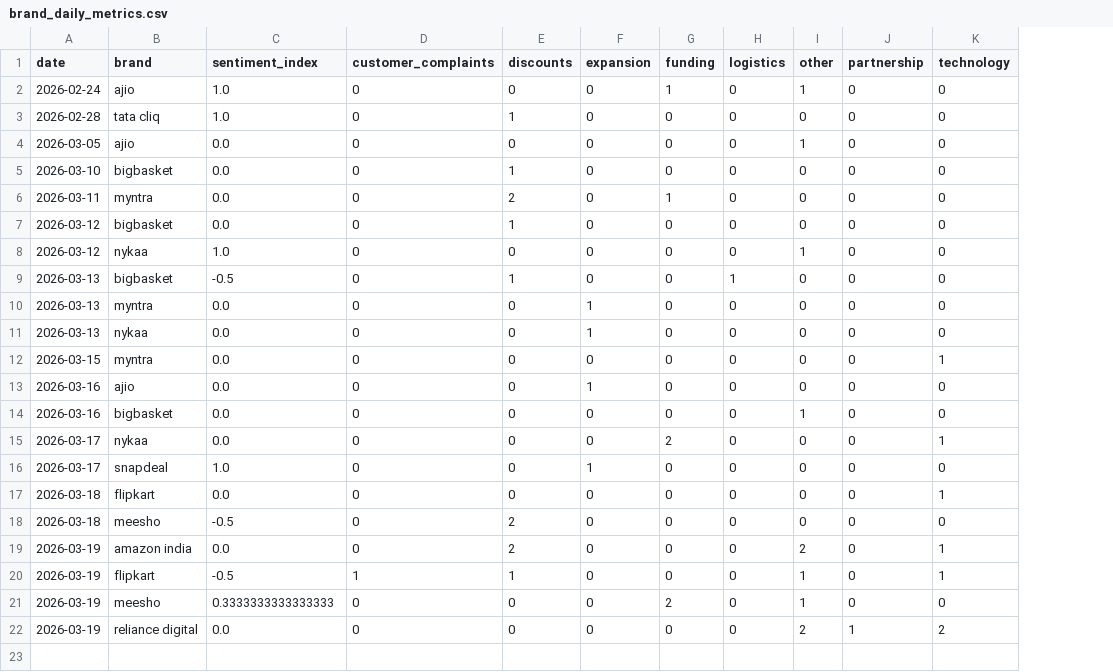
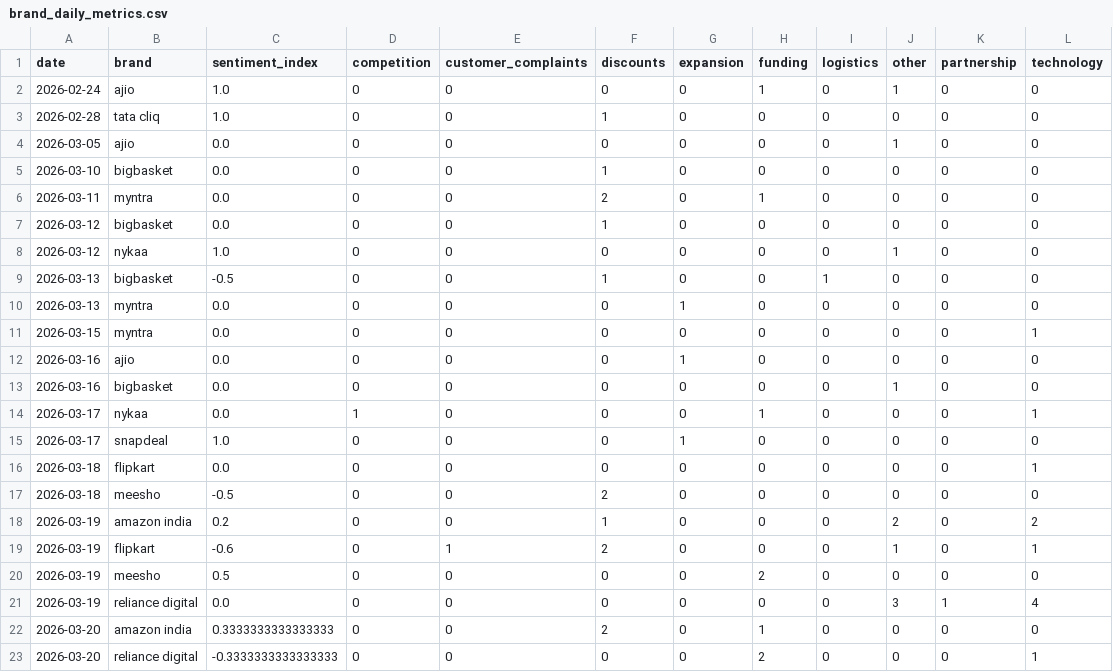
Before and after one commit to akanksha726/Infosys-Springboard, a CSV file: data/processed/brand_daily_metrics.csv, drawn as a sheet; removed rows and columns are numbered as before the commit, all else as after; the diff names each change by its address in the sheet, - before the commit and + after, or states it on an @@ line.

```diff
--- a/data/processed/brand_daily_metrics.csv
+++ b/data/processed/brand_daily_metrics.csv
+column D (competition), rows 2-21: 0 | 0 | 0 | 0 | 0 | 0 | 0 | 0 | 0 | 0 | 0 | 0 | 1 | 0 | 0 | 0 | 0 | 0 | 0 | 0
-row 11: 2026-03-13 | nykaa | 0.0 | 0 | 0 | 1 | 0 | 0 | 0 | 0 | 0
-H14 (funding): 2
+H14 (funding): 1
-C18 (sentiment_index): 0.0
+C18 (sentiment_index): 0.2
-F18 (discounts): 2
+F18 (discounts): 1
-L18 (technology): 1
+L18 (technology): 2
-C19 (sentiment_index): -0.5
+C19 (sentiment_index): -0.6
-F19 (discounts): 1
+F19 (discounts): 2
-C20 (sentiment_index): 0.3333333333333333
+C20 (sentiment_index): 0.5
-J20 (other): 1
+J20 (other): 0
-J21 (other): 2
+J21 (other): 3
-L21 (technology): 2
+L21 (technology): 4
+row 22: 2026-03-20 | amazon india | 0.3333333333333333 | 0 | 0 | 2 | 0 | 1 | 0 | 0 | 0 | 0
+row 23: 2026-03-20 | reliance digital | -0.3333333333333333 | 0 | 0 | 0 | 0 | 2 | 0 | 0 | 0 | 1
```
Also changed, not shown: data/processed/daily_market_metrics.csv, 10 other files.
